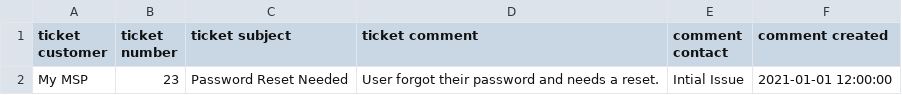
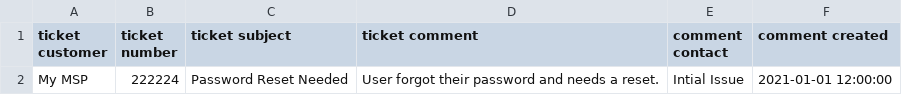
Before and after one commit to dhedges013/syncro_csv_importer, a CSV file: ticket_comments.csv, drawn as a sheet.

Commit message:
Updated api calls for writing
updated the POST calls with new format, changed how plain main_tickets.py creates a ticket, by passing the initial issue into a create comment function

```diff
--- a/ticket_comments.csv
+++ b/ticket_comments.csv
@@ -1,2 +1,2 @@
 ticket customer,ticket number,ticket subject,ticket comment,comment contact,comment created
-My MSP,23,Password Reset Needed,User forgot their password and needs a reset.,Intial Issue,2021-01-01 12:00:00
+My MSP,222224,Password Reset Needed,User forgot their password and needs a reset.,Intial Issue,2021-01-01 12:00:00
```
Also changed, not shown: tickets.csv, 8 other files.
